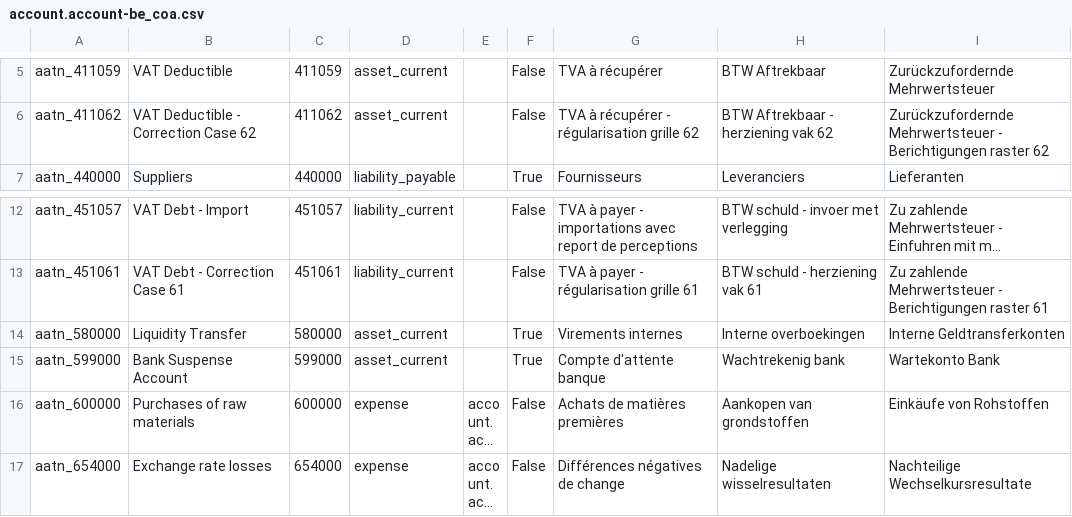
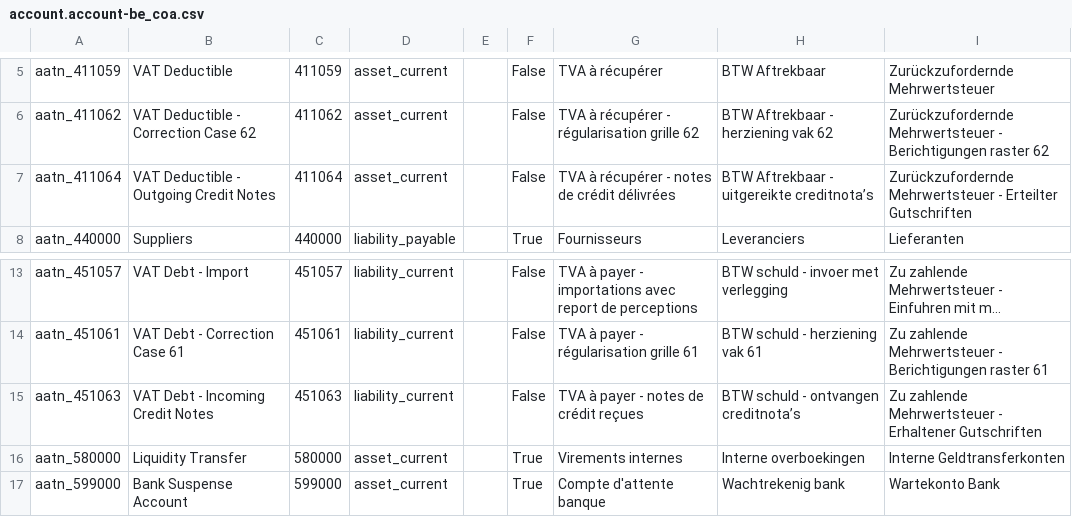
Before and after one commit to Elneo-group/community-addons, a CSV file: l10n_be_coa_multilang/data/template/account.account-be_coa.csv, drawn as a sheet; only a part is shown, gaps mark what is left out; the shorter side is filled out with more unchanged rows; long unchanged cells end in …; the diff names each change by its address in the sheet, - before the commit and + after, or states it on an @@ line.

```diff
--- a/l10n_be_coa_multilang/data/template/account.account-be_coa.csv
+++ b/l10n_be_coa_multilang/data/template/account.account-be_coa.csv
+row 7: aatn_411064 | VAT Deductible - Outgoing Credit Notes | 411064 | asset_current |  | False | TVA à récupérer - notes de crédit délivrées | BTW Aftrekbaar - uitgereikte creditnota’s | Zurückzufordernde Mehrwertsteuer - Erteilter Gutschriften
+row 15: aatn_451063 | VAT Debt - Incoming Credit Notes | 451063 | liability_current |  | False | TVA à payer - notes de crédit reçues | BTW schuld - ontvangen creditnota’s | Zu zahlende Mehrwertsteuer - Erhaltener Gutschriften
```
Also changed, not shown: l10n_be_coa_multilang/data/template/account.tax-be_coa.csv, 2 other files.
